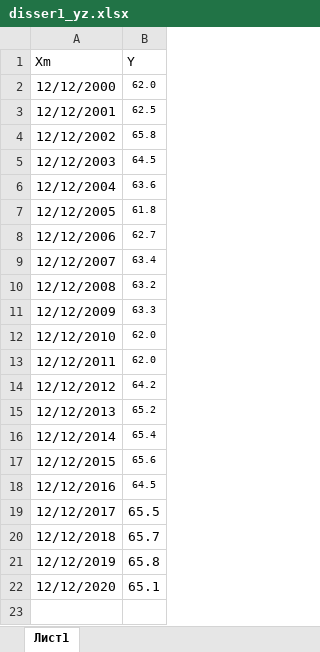
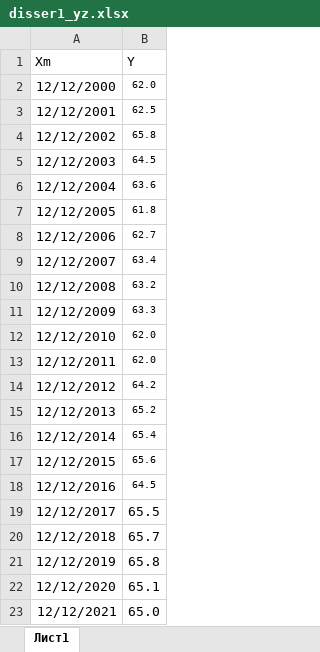
Before and after one commit to maybedi/disser, an Excel workbook: disser1_yz.xlsx, sheet Лист1, drawn as a sheet; values as stored, in another font and other column widths than the file's, no borders; the diff names each change by its address in the sheet, - before the commit and + after, or states it on an @@ line.

Commit message:
Add files via upload

```diff
--- a/disser1_yz.xlsx (sheet Лист1)
+++ b/disser1_yz.xlsx (sheet Лист1)
+row 23: 12/12/2021 | 65.0
```
